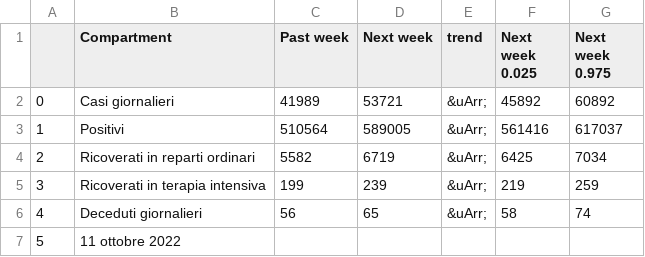
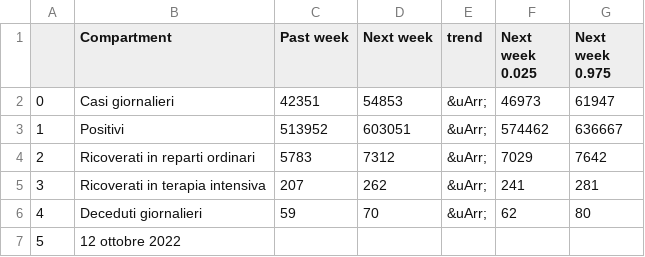
Before and after one commit to nicoparo/testaction, a CSV file: data.csv, drawn as a sheet.

```diff
--- a/data.csv
+++ b/data.csv
@@ -1,7 +1,7 @@
 ,Compartment,Past week,Next week,trend,Next week 0.025,Next week 0.975
-0,Casi giornalieri,41989,53721,&uArr;,45892,60892
-1,Positivi,510564,589005,&uArr;,561416,617037
-2,Ricoverati in reparti ordinari,5582,6719,&uArr;,6425,7034
-3,Ricoverati in terapia intensiva,199,239,&uArr;,219,259
-4,Deceduti giornalieri,56,65,&uArr;,58,74
-5,11 ottobre 2022,,,,,
+0,Casi giornalieri,42351,54853,&uArr;,46973,61947
+1,Positivi,513952,603051,&uArr;,574462,636667
+2,Ricoverati in reparti ordinari,5783,7312,&uArr;,7029,7642
+3,Ricoverati in terapia intensiva,207,262,&uArr;,241,281
+4,Deceduti giornalieri,59,70,&uArr;,62,80
+5,12 ottobre 2022,,,,,
```
